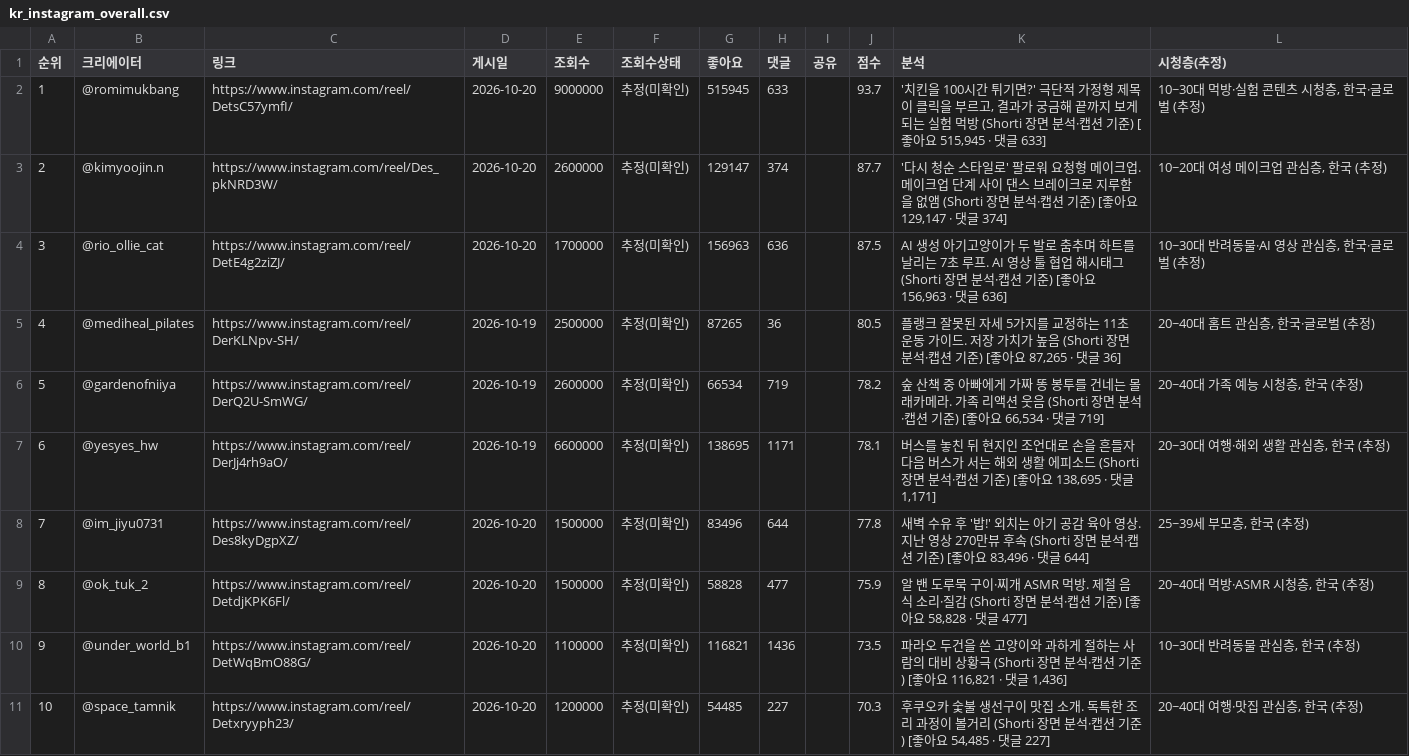
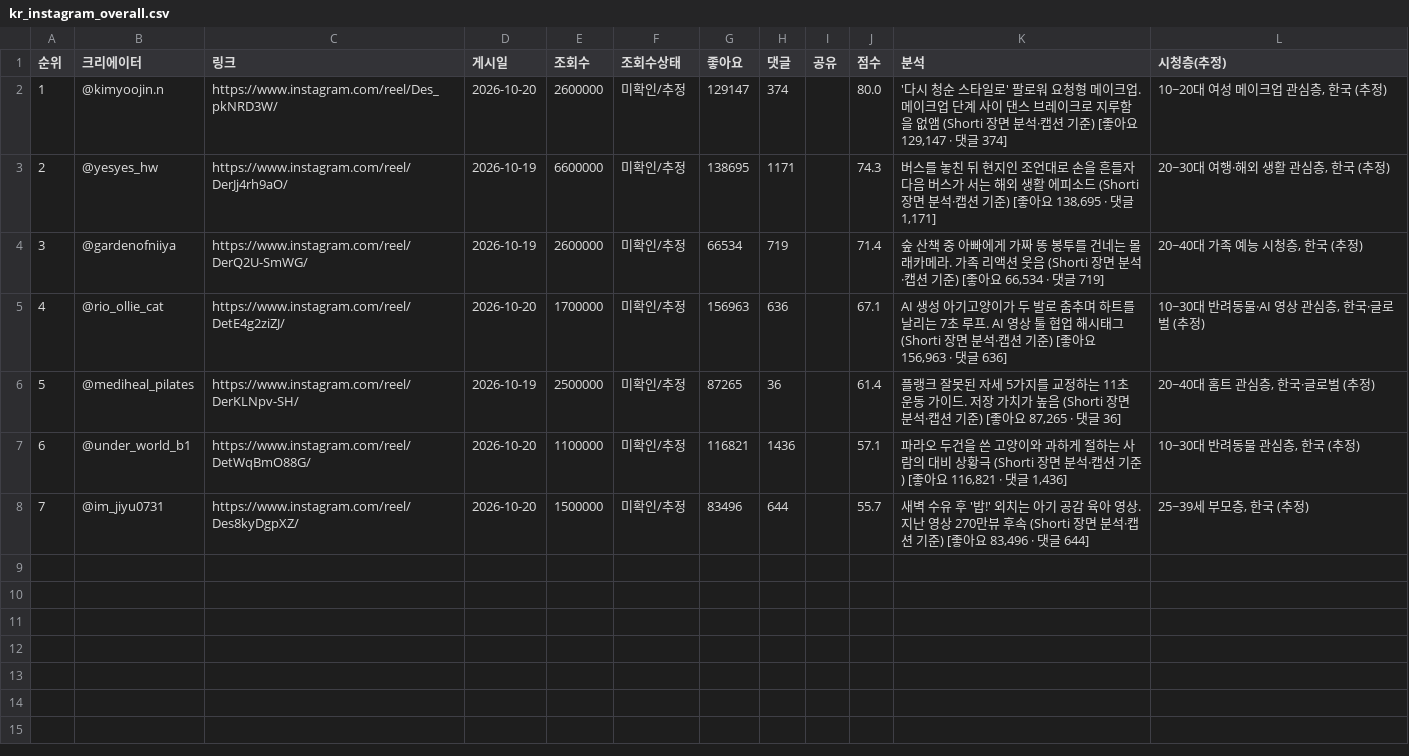
Before and after one commit to hyeokjun-cmd/vemontes-trend, a CSV file: 6ek3naMIX41iE6vjuP2Q4cVLT7Gtdyy3/kr_instagram_overall.csv, drawn as a sheet; removed rows and columns are numbered as before the commit, all else as after; the diff names each change by its address in the sheet, - before the commit and + after, or states it on an @@ line.

```diff
--- a/6ek3naMIX41iE6vjuP2Q4cVLT7Gtdyy3/kr_instagram_overall.csv
+++ b/6ek3naMIX41iE6vjuP2Q4cVLT7Gtdyy3/kr_instagram_overall.csv
-row 2: 1 | @romimukbang | https://www.instagram.com/reel/DetsC57ymfI/ | 2026-10-20 | 9000000 | 추정(미확인) | 515945 | 633 |  | 93.7 | '치킨을 100시간 튀기면?' 극단적 가정형 제목이 클릭을 부르고, 결과가 궁금해 끝까지 보게 되는 실험 먹방 (Shorti 장면 분석·캡션 기준) [좋아요 515,945 · 댓글 633] | 10~30대 먹방·실험 콘텐츠 시청층, 한국·글로벌 (추정)
@@ column A (순위) renumbered between rows 2 and 7 @@
-F2 (조회수상태): 추정(미확인)
+F2 (조회수상태): 미확인/추정
-J2 (점수): 87.7
+J2 (점수): 80.0
+row 3: 2 | @yesyes_hw | https://www.instagram.com/reel/DerJj4rh9aO/ | 2026-10-19 | 6600000 | 미확인/추정 | 138695 | 1171 |  | 74.3 | 버스를 놓친 뒤 현지인 조언대로 손을 흔들자 다음 버스가 서는 해외 생활 에피소드 (Shorti 장면 분석·캡션 기준) [좋아요 138,695 · 댓글 1,171] | 20~30대 여행·해외 생활 관심층, 한국 (추정)
+row 4: 3 | @gardenofniiya | https://www.instagram.com/reel/DerQ2U-SmWG/ | 2026-10-19 | 2600000 | 미확인/추정 | 66534 | 719 |  | 71.4 | 숲 산책 중 아빠에게 가짜 똥 봉투를 건네는 몰래카메라. 가족 리액션 웃음 (Shorti 장면 분석·캡션 기준) [좋아요 66,534 · 댓글 719] | 20~40대 가족 예능 시청층, 한국 (추정)
-F5:F6 (조회수상태): 추정(미확인)
+F5:F6 (조회수상태): 미확인/추정
-J5 (점수): 87.5
+J5 (점수): 67.1
-J6 (점수): 80.5
+J6 (점수): 61.4
-row 6: 5 | @gardenofniiya | https://www.instagram.com/reel/DerQ2U-SmWG/ | 2026-10-19 | 2600000 | 추정(미확인) | 66534 | 719 |  | 78.2 | 숲 산책 중 아빠에게 가짜 똥 봉투를 건네는 몰래카메라. 가족 리액션 웃음 (Shorti 장면 분석·캡션 기준) [좋아요 66,534 · 댓글 719] | 20~40대 가족 예능 시청층, 한국 (추정)
-row 7: 6 | @yesyes_hw | https://www.instagram.com/reel/DerJj4rh9aO/ | 2026-10-19 | 6600000 | 추정(미확인) | 138695 | 1171 |  | 78.1 | 버스를 놓친 뒤 현지인 조언대로 손을 흔들자 다음 버스가 서는 해외 생활 에피소드 (Shorti 장면 분석·캡션 기준) [좋아요 138,695 · 댓글 1,171] | 20~30대 여행·해외 생활 관심층, 한국 (추정)
-row 8: 7 | @im_jiyu0731 | https://www.instagram.com/reel/Des8kyDgpXZ/ | 2026-10-20 | 1500000 | 추정(미확인) | 83496 | 644 |  | 77.8 | 새벽 수유 후 '밥!' 외치는 아기 공감 육아 영상. 지난 영상 270만뷰 후속 (Shorti 장면 분석·캡션 기준) [좋아요 83,496 · 댓글 644] | 25~39세 부모층, 한국 (추정)
-row 9: 8 | @ok_tuk_2 | https://www.instagram.com/reel/DetdjKPK6Fl/ | 2026-10-20 | 1500000 | 추정(미확인) | 58828 | 477 |  | 75.9 | 알 밴 도루묵 구이·찌개 ASMR 먹방. 제철 음식 소리·질감 (Shorti 장면 분석·캡션 기준) [좋아요 58,828 · 댓글 477] | 20~40대 먹방·ASMR 시청층, 한국 (추정)
-F7 (조회수상태): 추정(미확인)
+F7 (조회수상태): 미확인/추정
-J7 (점수): 73.5
+J7 (점수): 57.1
-row 11: 10 | @space_tamnik | https://www.instagram.com/reel/Detxryyph23/ | 2026-10-20 | 1200000 | 추정(미확인) | 54485 | 227 |  | 70.3 | 후쿠오카 숯불 생선구이 맛집 소개. 독특한 조리 과정이 볼거리 (Shorti 장면 분석·캡션 기준) [좋아요 54,485 · 댓글 227] | 20~40대 여행·맛집 관심층, 한국 (추정)
+row 8: 7 | @im_jiyu0731 | https://www.instagram.com/reel/Des8kyDgpXZ/ | 2026-10-20 | 1500000 | 미확인/추정 | 83496 | 644 |  | 55.7 | 새벽 수유 후 '밥!' 외치는 아기 공감 육아 영상. 지난 영상 270만뷰 후속 (Shorti 장면 분석·캡션 기준) [좋아요 83,496 · 댓글 644] | 25~39세 부모층, 한국 (추정)
```
Also changed, not shown: 6ek3naMIX41iE6vjuP2Q4cVLT7Gtdyy3/global_instagram_beauty.csv, 6ek3naMIX41iE6vjuP2Q4cVLT7Gtdyy3/global_instagram_overall.csv, 11 other files.
